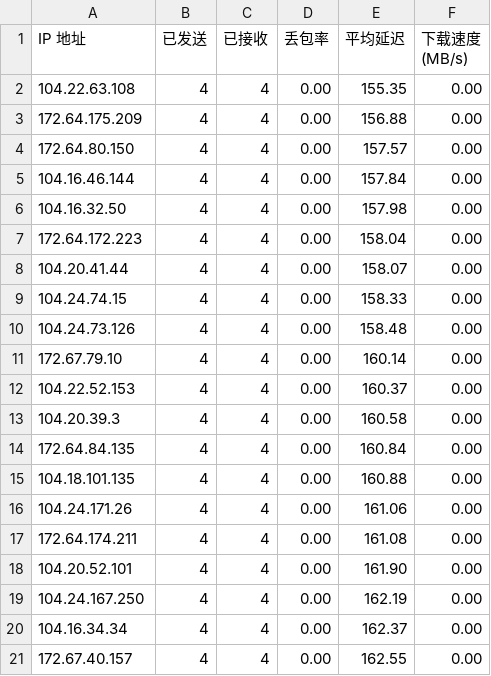
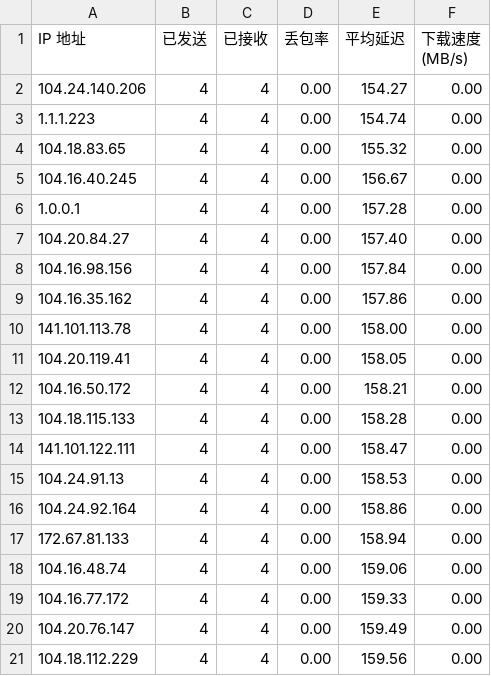
Before and after one commit to mangoeffect/use_cloudflare_cdn_web_site_list, a CSV file: result.csv, drawn as a sheet.

```diff
--- a/result.csv
+++ b/result.csv
@@ -1,21 +1,21 @@
 IP 地址,已发送,已接收,丢包率,平均延迟,下载速度 (MB/s)
-104.22.63.108,4,4,0.00,155.35,0.00
-172.64.175.209,4,4,0.00,156.88,0.00
-172.64.80.150,4,4,0.00,157.57,0.00
-104.16.46.144,4,4,0.00,157.84,0.00
-104.16.32.50,4,4,0.00,157.98,0.00
-172.64.172.223,4,4,0.00,158.04,0.00
-104.20.41.44,4,4,0.00,158.07,0.00
-104.24.74.15,4,4,0.00,158.33,0.00
-104.24.73.126,4,4,0.00,158.48,0.00
-172.67.79.10,4,4,0.00,160.14,0.00
-104.22.52.153,4,4,0.00,160.37,0.00
-104.20.39.3,4,4,0.00,160.58,0.00
-172.64.84.135,4,4,0.00,160.84,0.00
-104.18.101.135,4,4,0.00,160.88,0.00
-104.24.171.26,4,4,0.00,161.06,0.00
-172.64.174.211,4,4,0.00,161.08,0.00
-104.20.52.101,4,4,0.00,161.90,0.00
-104.24.167.250,4,4,0.00,162.19,0.00
-104.16.34.34,4,4,0.00,162.37,0.00
-172.67.40.157,4,4,0.00,162.55,0.00
+104.24.140.206,4,4,0.00,154.27,0.00
+1.1.1.223,4,4,0.00,154.74,0.00
+104.18.83.65,4,4,0.00,155.32,0.00
+104.16.40.245,4,4,0.00,156.67,0.00
+1.0.0.1,4,4,0.00,157.28,0.00
+104.20.84.27,4,4,0.00,157.40,0.00
+104.16.98.156,4,4,0.00,157.84,0.00
+104.16.35.162,4,4,0.00,157.86,0.00
+141.101.113.78,4,4,0.00,158.00,0.00
+104.20.119.41,4,4,0.00,158.05,0.00
+104.16.50.172,4,4,0.00,158.21,0.00
+104.18.115.133,4,4,0.00,158.28,0.00
+141.101.122.111,4,4,0.00,158.47,0.00
+104.24.91.13,4,4,0.00,158.53,0.00
+104.24.92.164,4,4,0.00,158.86,0.00
+172.67.81.133,4,4,0.00,158.94,0.00
+104.16.48.74,4,4,0.00,159.06,0.00
+104.16.77.172,4,4,0.00,159.33,0.00
+104.20.76.147,4,4,0.00,159.49,0.00
+104.18.112.229,4,4,0.00,159.56,0.00
```
Also changed, not shown: 1 other file.
